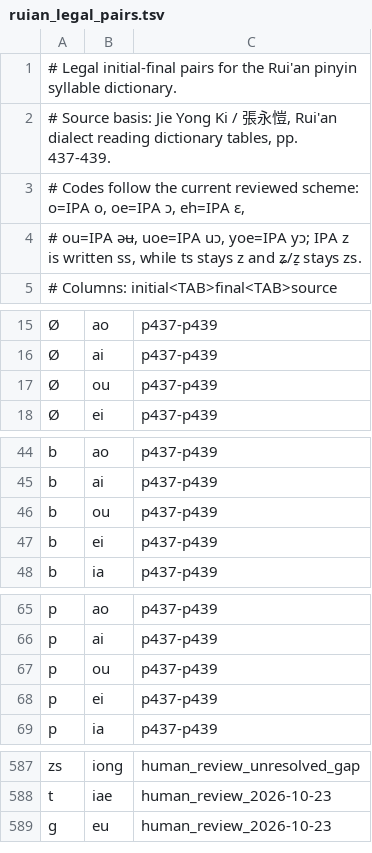
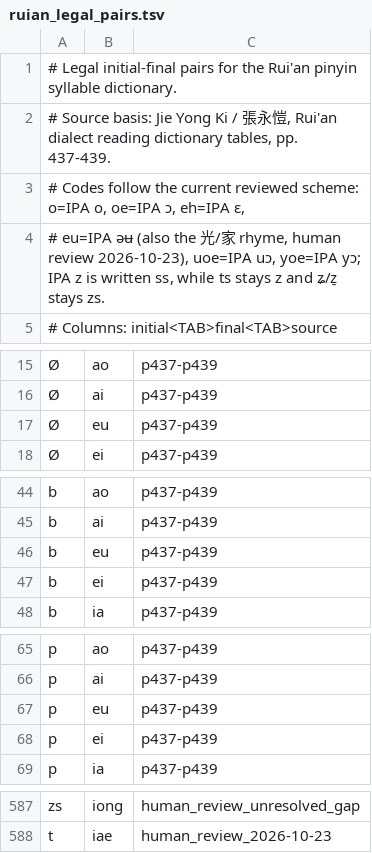
Before and after one commit to Ztang-Yit-Xiaang/Ruianese_Typing_Method, a TSV file: ruian_legal_pairs.tsv, drawn as a sheet; only a part is shown, gaps mark what is left out; the diff covers the shown part only.

Commit message:
Spell the əʉ final as eu, merging the keyboard's ou into eu
In Ruianese 兔, 書, 主 rhyme with 頭, 收 and 光; the Wenzhou-derived keyboard
split them into ou and eu. Spell them all eu: 1,471 dictionary entries plus
20 in character_01 (undoing the earlier eu->ou change there), the legal
pairs, the generated syllable list, the docs, the website's scheme table,
and the OCR pipeline's IPA mapping. iou is unchanged. Also convert a few
toneless Wenzhou word syllables the earlier pass missed, and add 他 to1.

```diff
--- a/ruian_legal_pairs.tsv
+++ b/ruian_legal_pairs.tsv
@@ -3,3 +3,3 @@
 # Codes follow the current reviewed scheme: o=IPA o, oe=IPA ɔ, eh=IPA ɛ,
-# ou=IPA əʉ, uoe=IPA uɔ, yoe=IPA yɔ; IPA z is written ss, while ts stays z and ʑ/z̠ stays zs.
+# eu=IPA əʉ (also the 光/家 rhyme, human review 2026-10-23), uoe=IPA uɔ, yoe=IPA yɔ; IPA z is written ss, while ts stays z and ʑ/z̠ stays zs.
 # Columns: initial<TAB>final<TAB>source
@@ -16,3 +16,3 @@
 Ø	ai	p437-p439
-Ø	ou	p437-p439
+Ø	eu	p437-p439
 Ø	ei	p437-p439
@@ -45,3 +45,3 @@ b	ao	p437-p439
 b	ai	p437-p439
-b	ou	p437-p439
+b	eu	p437-p439
 b	ei	p437-p439
@@ -66,3 +66,3 @@ p	ao	p437-p439
 p	ai	p437-p439
-p	ou	p437-p439
+p	eu	p437-p439
 p	ei	p437-p439
@@ -588,2 +588 @@ zs	iong	human_review_unresolved_gap
 t	iae	human_review_2026-10-23
-g	eu	human_review_2026-10-23
```
Also changed, not shown: 20 edited cells elsewhere in this file, 17 other files.
